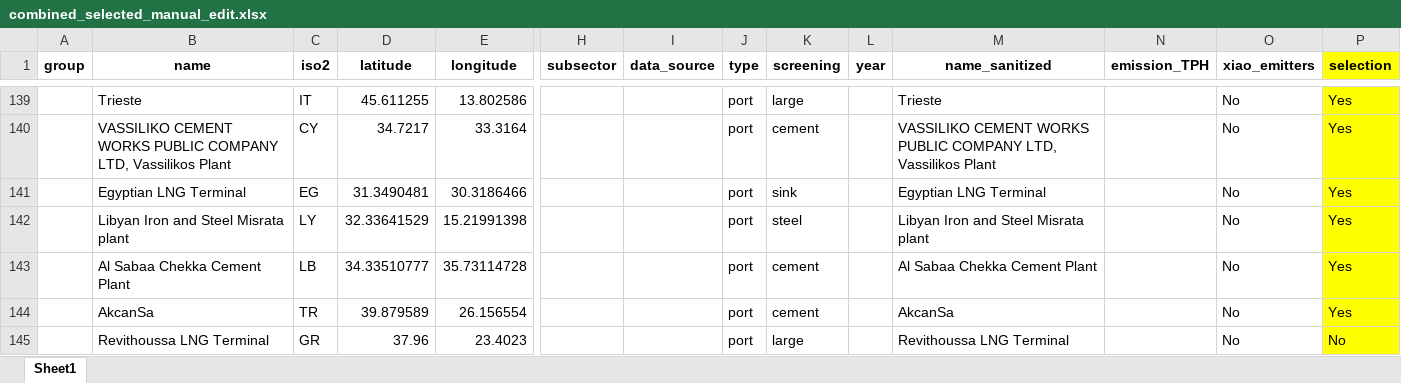
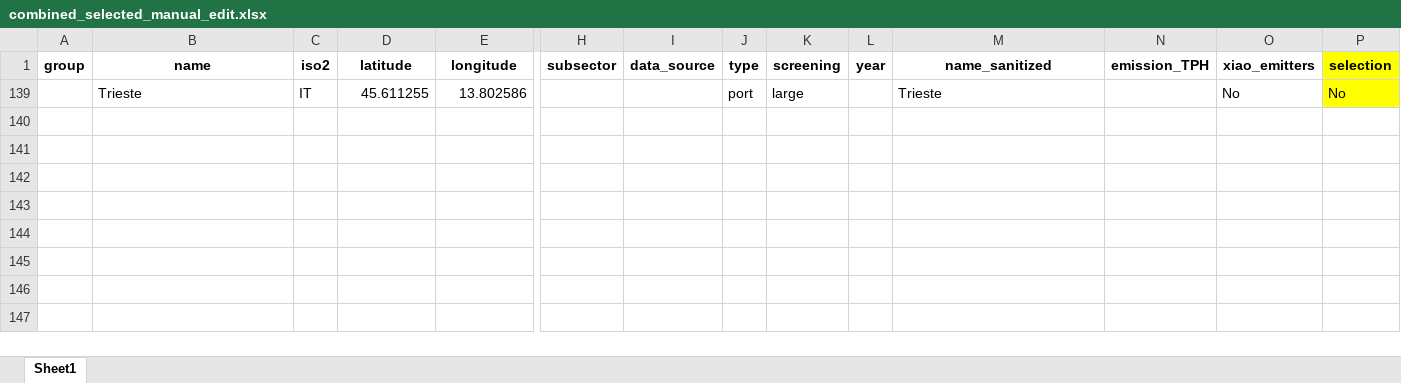
Before and after one commit to dutkamonw/AdOpT-NET0, an Excel workbook: 2026_project/2_data_processed/intermediate_output/combined_selected_manual_edit.xlsx, sheet Sheet1, drawn as a sheet; only a part is shown, gaps mark what is left out; values as stored, in another font and other column widths than the file's, no borders; conditional formats not drawn; rows hold the shown columns only; the diff covers the shown part only; the diff names each change by its address in the sheet, - before the commit and + after, or states it on an @@ line.

```diff
--- a/2026_project/2_data_processed/intermediate_output/combined_selected_manual_edit.xlsx (sheet Sheet1)
+++ b/2026_project/2_data_processed/intermediate_output/combined_selected_manual_edit.xlsx (sheet Sheet1)
-P139 (selection): Yes
+P139 (selection): No
@@ row 140 hidden:  | VASSILIKO CEMENT WORKS PUBLIC COMPANY LTD, Vassilikos Plant | CY | 34.7217 | 33.3164 |  |  | port | cement |  | VASSILIKO CEMENT WORKS PUBLIC COMPANY LTD, Vassilikos Plant |  | No | Yes @@
@@ row 141 hidden:  | Egyptian LNG Terminal | EG | 31.3490481 | 30.3186466 |  |  | port | sink |  | Egyptian LNG Terminal |  | No | Yes @@
@@ row 142 hidden:  | Libyan Iron and Steel Misrata plant | LY | 32.33641529 | 15.21991398 |  |  | port | steel |  | Libyan Iron and Steel Misrata plant |  | No | Yes @@
@@ row 143 hidden:  | Al Sabaa Chekka Cement Plant | LB | 34.33510777 | 35.73114728 |  |  | port | cement |  | Al Sabaa Chekka Cement Plant |  | No | Yes @@
@@ row 144 hidden:  | AkcanSa | TR | 39.879589 | 26.156554 |  |  | port | cement |  | AkcanSa |  | No | Yes @@
@@ row 145 hidden:  | Revithoussa LNG Terminal | GR | 37.96 | 23.4023 |  |  | port | large |  | Revithoussa LNG Terminal |  | No | No @@
```
Also changed, not shown: 137 hidden or unhidden rows elsewhere in this sheet, 2026_project/2_data_processed/intermediate_output/pipeline_network_manual_edit.xlsx, 4 other files.
